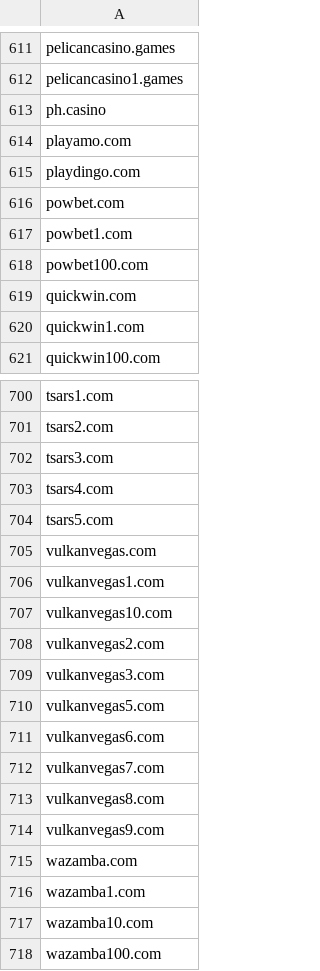
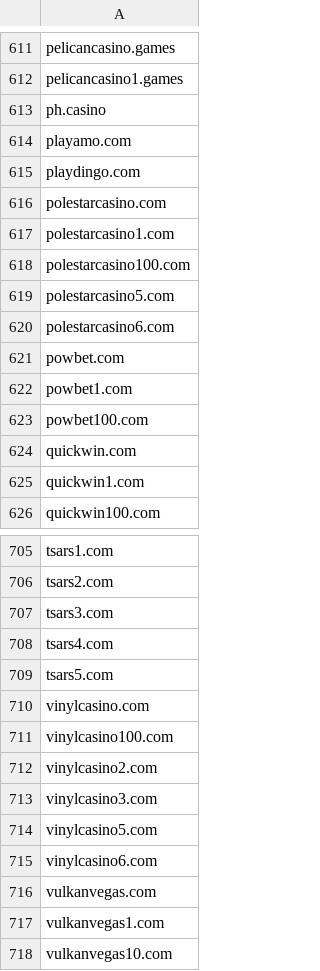
Before and after one commit to analogic/cz-gov-blocks, a CSV file: csv/mfcr.csv, drawn as a sheet; only a part is shown, gaps mark what is left out; the shorter side is filled out with more unchanged rows; the diff names each change by its address in the sheet, - before the commit and + after, or states it on an @@ line.

```diff
--- a/csv/mfcr.csv
+++ b/csv/mfcr.csv
+row 616: polestarcasino.com
+row 617: polestarcasino1.com
+row 618: polestarcasino100.com
+row 619: polestarcasino5.com
+row 620: polestarcasino6.com
+row 710: vinylcasino.com
+row 711: vinylcasino100.com
+row 712: vinylcasino2.com
+row 713: vinylcasino3.com
+row 714: vinylcasino5.com
+row 715: vinylcasino6.com
```
Also changed, not shown: original/mfcr.csv, 2 other files.
